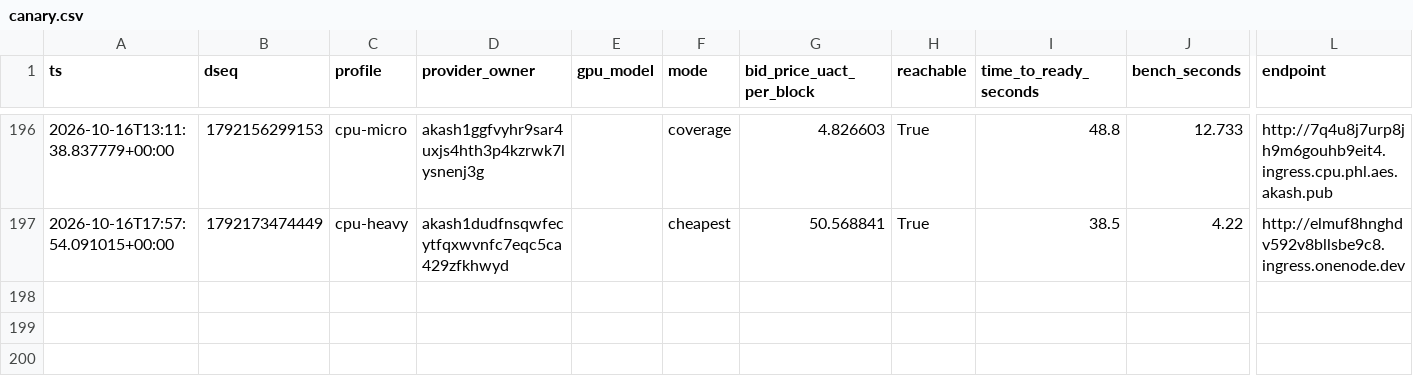
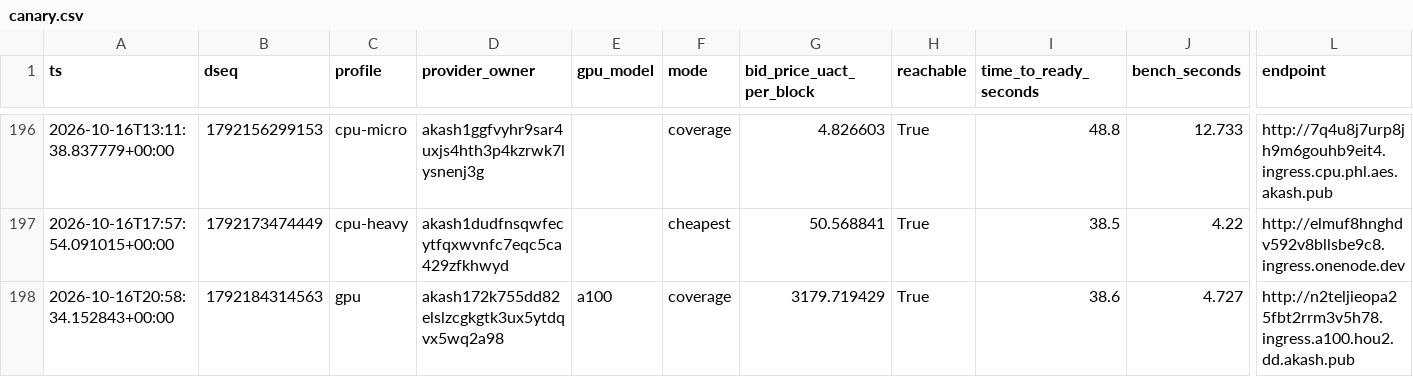
Before and after one commit to themailman05/shoestring, a CSV file: data/canary.csv, drawn as a sheet; only a part is shown, gaps mark what is left out; rows hold the shown columns only; the diff names each change by its address in the sheet, - before the commit and + after, or states it on an @@ line.

```diff
--- a/data/canary.csv
+++ b/data/canary.csv
+row 198: 2026-10-16T20:58:34.152843+00:00 | 1792184314563 | gpu | akash172k755dd82elslzcgkgtk3ux5ytdqvx5wq2a98 | a100 | coverage | 3179.719429 | True | 38.6 | 4.727 | http://n2teljieopa25fbt2rrm3v5h78.ingress.a100.hou2.dd.akash.pub
```
Also changed, not shown: data/bids.csv.
